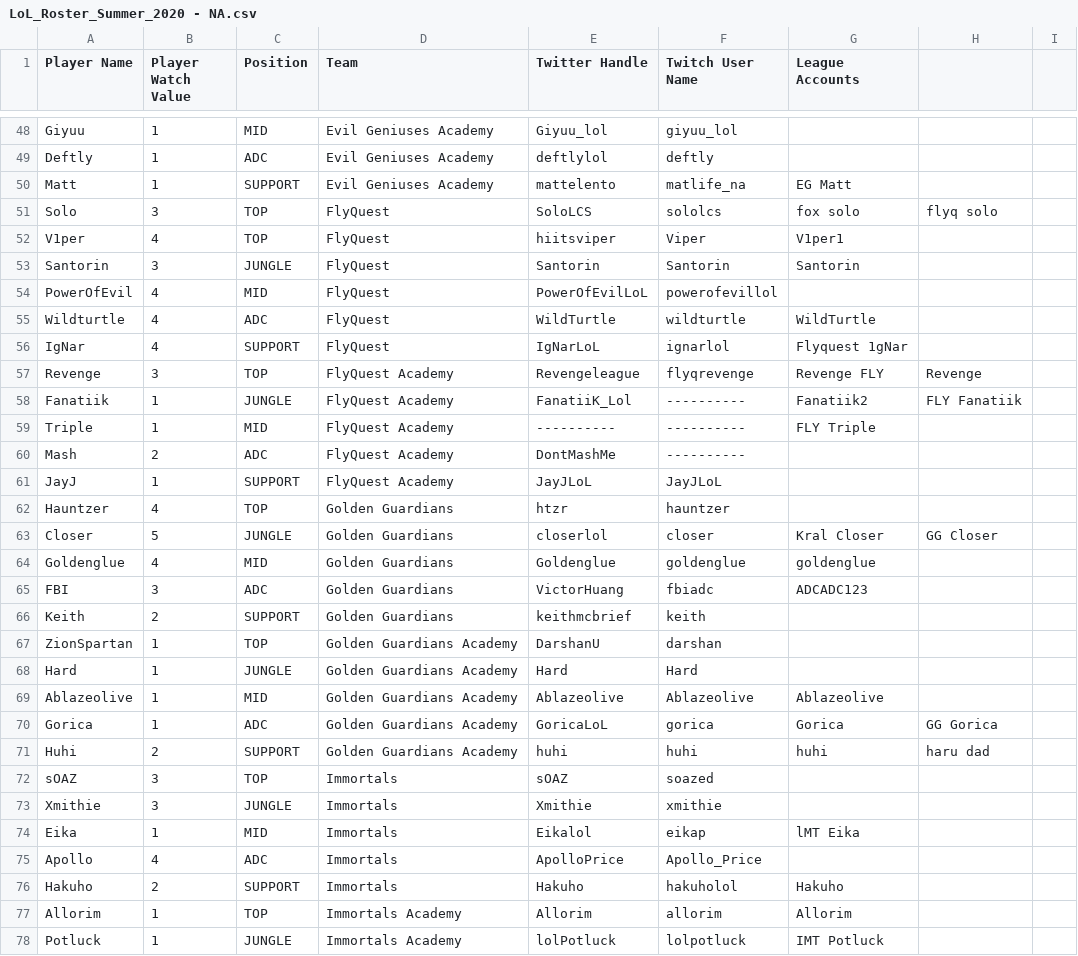
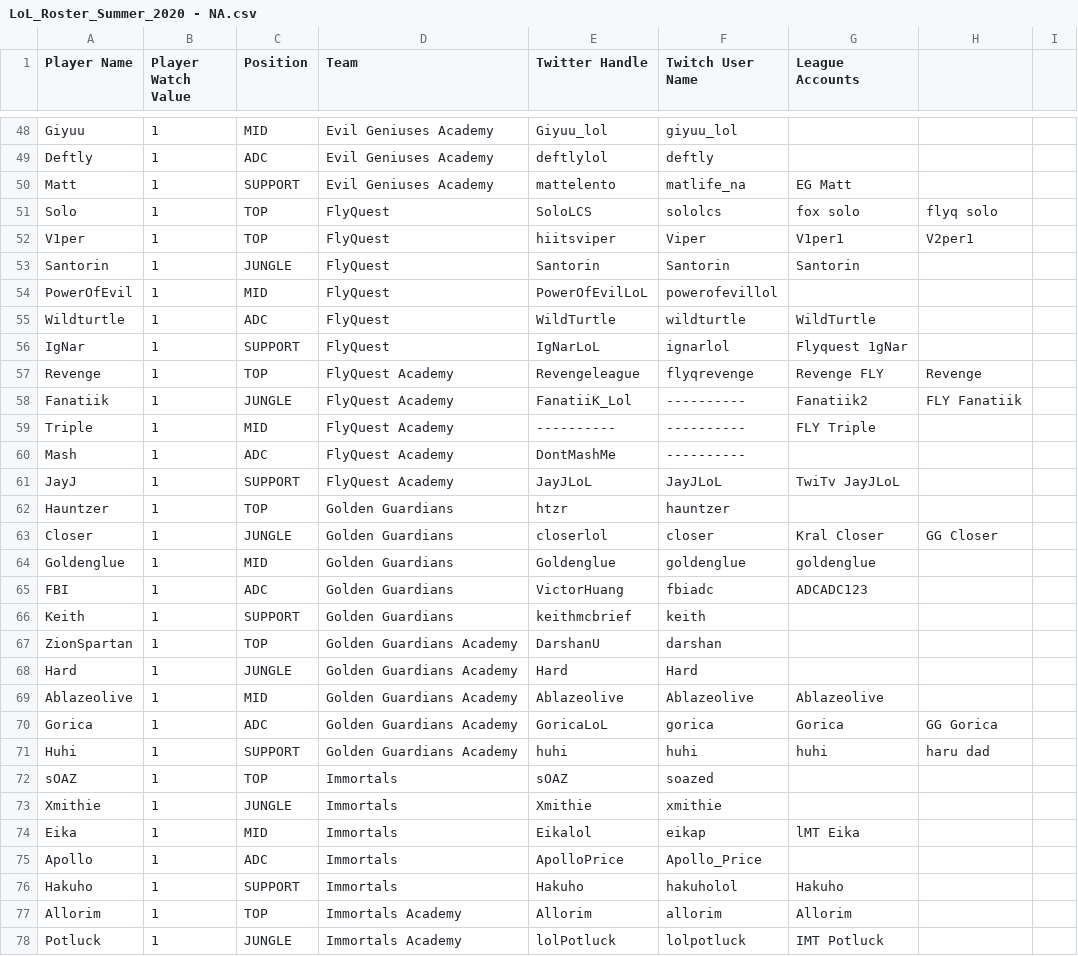
Before and after one commit to hansie4/lol-pro-twitter-bot, a CSV file: data/LoL_Roster_Summer_2020 - NA.csv, drawn as a sheet; only a part is shown, gaps mark what is left out; the diff covers the shown part only.

```diff
--- a/data/LoL_Roster_Summer_2020 - NA.csv
+++ b/data/LoL_Roster_Summer_2020 - NA.csv
@@ -50,18 +50,18 @@ Deftly,1,ADC,Evil Geniuses Academy,deftlylol,deftly,,,
 Matt,1,SUPPORT,Evil Geniuses Academy,mattelento,matlife_na,EG Matt,,
-Solo,3,TOP,FlyQuest,SoloLCS,sololcs,fox solo,flyq solo,
-V1per,4,TOP,FlyQuest,hiitsviper,Viper,V1per1,,
-Santorin,3,JUNGLE,FlyQuest,Santorin,Santorin,Santorin,,
-PowerOfEvil,4,MID,FlyQuest,PowerOfEvilLoL,powerofevillol,,,
-Wildturtle,4,ADC,FlyQuest,WildTurtle,wildturtle,WildTurtle,,
-IgNar,4,SUPPORT,FlyQuest,IgNarLoL,ignarlol,Flyquest 1gNar,,
-Revenge,3,TOP,FlyQuest Academy,Revengeleague,flyqrevenge,Revenge FLY,Revenge,
+Solo,1,TOP,FlyQuest,SoloLCS,sololcs,fox solo,flyq solo,
+V1per,1,TOP,FlyQuest,hiitsviper,Viper,V1per1,V2per1,
+Santorin,1,JUNGLE,FlyQuest,Santorin,Santorin,Santorin,,
+PowerOfEvil,1,MID,FlyQuest,PowerOfEvilLoL,powerofevillol,,,
+Wildturtle,1,ADC,FlyQuest,WildTurtle,wildturtle,WildTurtle,,
+IgNar,1,SUPPORT,FlyQuest,IgNarLoL,ignarlol,Flyquest 1gNar,,
+Revenge,1,TOP,FlyQuest Academy,Revengeleague,flyqrevenge,Revenge FLY,Revenge,
 Fanatiik,1,JUNGLE,FlyQuest Academy,FanatiiK_Lol,----------,Fanatiik2,FLY Fanatiik,
 Triple,1,MID,FlyQuest Academy,----------,----------,FLY Triple,,
-Mash,2,ADC,FlyQuest Academy,DontMashMe,----------,,,
-JayJ,1,SUPPORT,FlyQuest Academy,JayJLoL,JayJLoL,,,
-Hauntzer,4,TOP,Golden Guardians,htzr,hauntzer,,,
-Closer,5,JUNGLE,Golden Guardians,closerlol,closer,Kral Closer,GG Closer,
-Goldenglue,4,MID,Golden Guardians,Goldenglue,goldenglue,goldenglue,,
-FBI,3,ADC,Golden Guardians,VictorHuang,fbiadc,ADCADC123,,
-Keith,2,SUPPORT,Golden Guardians,keithmcbrief,keith,,,
+Mash,1,ADC,FlyQuest Academy,DontMashMe,----------,,,
+JayJ,1,SUPPORT,FlyQuest Academy,JayJLoL,JayJLoL,TwiTv JayJLoL,,
+Hauntzer,1,TOP,Golden Guardians,htzr,hauntzer,,,
+Closer,1,JUNGLE,Golden Guardians,closerlol,closer,Kral Closer,GG Closer,
+Goldenglue,1,MID,Golden Guardians,Goldenglue,goldenglue,goldenglue,,
+FBI,1,ADC,Golden Guardians,VictorHuang,fbiadc,ADCADC123,,
+Keith,1,SUPPORT,Golden Guardians,keithmcbrief,keith,,,
 ZionSpartan,1,TOP,Golden Guardians Academy,DarshanU,darshan,,,
@@ -70,8 +70,8 @@ Ablazeolive,1,MID,Golden Guardians Academy,Ablazeolive,Ablazeolive,Ablazeolive,,
 Gorica,1,ADC,Golden Guardians Academy,GoricaLoL,gorica,Gorica,GG Gorica,
-Huhi,2,SUPPORT,Golden Guardians Academy,huhi,huhi,huhi,haru dad,
-sOAZ,3,TOP,Immortals,sOAZ,soazed,,,
-Xmithie,3,JUNGLE,Immortals,Xmithie,xmithie,,,
+Huhi,1,SUPPORT,Golden Guardians Academy,huhi,huhi,huhi,haru dad,
+sOAZ,1,TOP,Immortals,sOAZ,soazed,,,
+Xmithie,1,JUNGLE,Immortals,Xmithie,xmithie,,,
 Eika,1,MID,Immortals,Eikalol,eikap,lMT Eika,,
-Apollo,4,ADC,Immortals,ApolloPrice,Apollo_Price,,,
-Hakuho,2,SUPPORT,Immortals,Hakuho,hakuholol,Hakuho,,
+Apollo,1,ADC,Immortals,ApolloPrice,Apollo_Price,,,
+Hakuho,1,SUPPORT,Immortals,Hakuho,hakuholol,Hakuho,,
 Allorim,1,TOP,Immortals Academy,Allorim,allorim,Allorim,,
```
Also changed, not shown: 54 edited cells elsewhere in this file, 7 other files.
